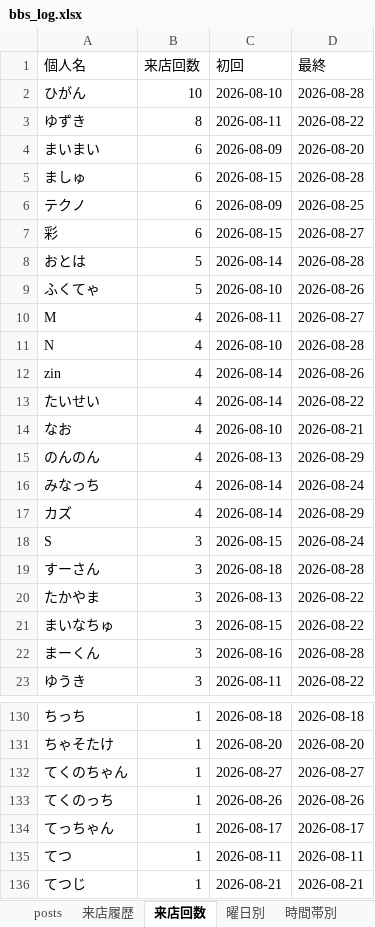
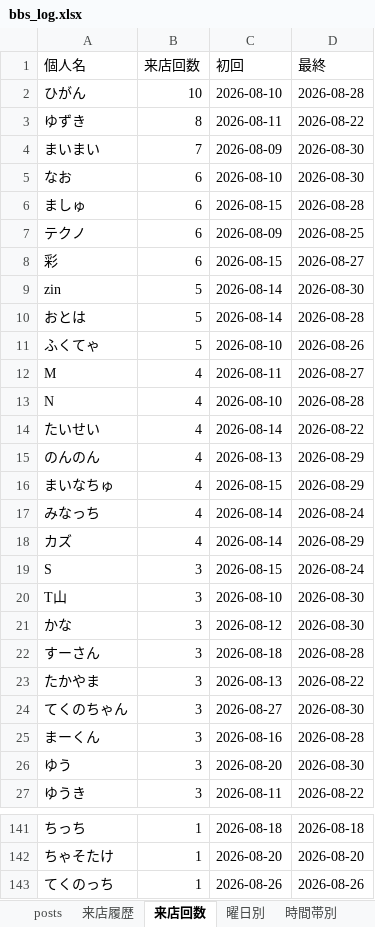
Before and after one commit to satoshiroid/bambitch-bbs-archiver, an Excel workbook: bbs_log.xlsx, sheet 来店回数, drawn as a sheet; only a part is shown, gaps mark what is left out; the shorter side is filled out with more unchanged rows; values as stored, in another font and other column widths than the file's, no borders; removed rows and columns are numbered as before the commit, all else as after; the diff covers the shown part only; the diff names each change by its address in the sheet, - before the commit and + after, or states it on an @@ line.

```diff
--- a/bbs_log.xlsx (sheet 来店回数)
+++ b/bbs_log.xlsx (sheet 来店回数)
-B4 (来店回数): 6
+B4 (来店回数): 7
-D4 (最終): 2026-08-20
+D4 (最終): 2026-08-30
+row 5: なお | 6 | 2026-08-10 | 2026-08-30
+row 9: zin | 5 | 2026-08-14 | 2026-08-30
-row 12: zin | 4 | 2026-08-14 | 2026-08-26
-row 14: なお | 4 | 2026-08-10 | 2026-08-21
+row 16: まいなちゅ | 4 | 2026-08-15 | 2026-08-29
+row 20: T山 | 3 | 2026-08-10 | 2026-08-30
+row 21: かな | 3 | 2026-08-12 | 2026-08-30
-row 21: まいなちゅ | 3 | 2026-08-15 | 2026-08-22
+row 24: てくのちゃん | 3 | 2026-08-27 | 2026-08-30
+row 26: ゆう | 3 | 2026-08-20 | 2026-08-30
-row 132: てくのちゃん | 1 | 2026-08-27 | 2026-08-27
```
Also changed, not shown: 22 added rows, 10 removed rows and 6 edited cells elsewhere in this sheet, sheet 来店履歴, sheet posts, sheet 同伴ネットワーク, sheet 時間帯別, sheet 月次推移, sheet 曜日別, 2 other files.
